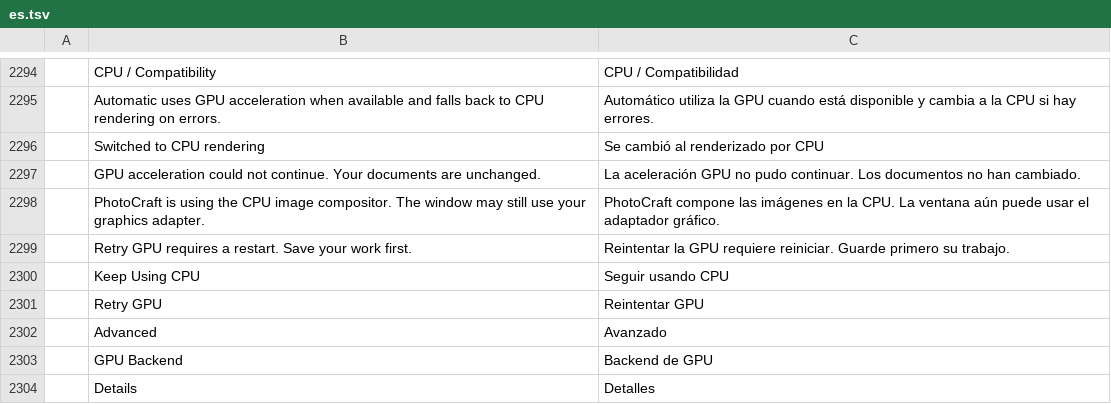
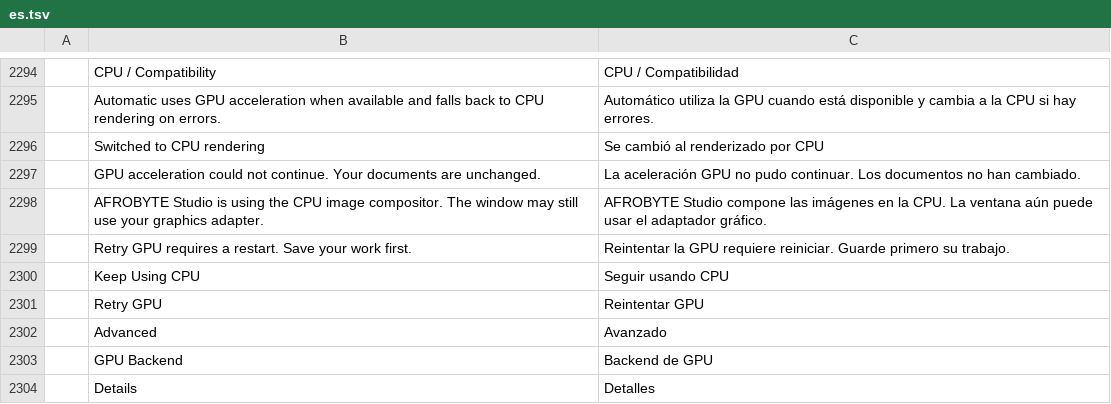
Before and after one commit to afroBYTELtd/photocraft, a TSV file: crates/ui-egui/src/i18n/es.tsv, drawn as a sheet; only a part is shown, gaps mark what is left out.

```diff
--- a/crates/ui-egui/src/i18n/es.tsv
+++ b/crates/ui-egui/src/i18n/es.tsv
@@ -2297,3 +2297,3 @@
 	GPU acceleration could not continue. Your documents are unchanged.	La aceleración GPU no pudo continuar. Los documentos no han cambiado.
-	PhotoCraft is using the CPU image compositor. The window may still use your graphics adapter.	PhotoCraft compone las imágenes en la CPU. La ventana aún puede usar el adaptador gráfico.
+	AFROBYTE Studio is using the CPU image compositor. The window may still use your graphics adapter.	AFROBYTE Studio compone las imágenes en la CPU. La ventana aún puede usar el adaptador gráfico.
 	Retry GPU requires a restart. Save your work first.	Reintentar la GPU requiere reiniciar. Guarde primero su trabajo.
```
Also changed, not shown: crates/ui-egui/src/i18n/cs.tsv, crates/ui-egui/src/i18n/de.tsv, 18 other files.
